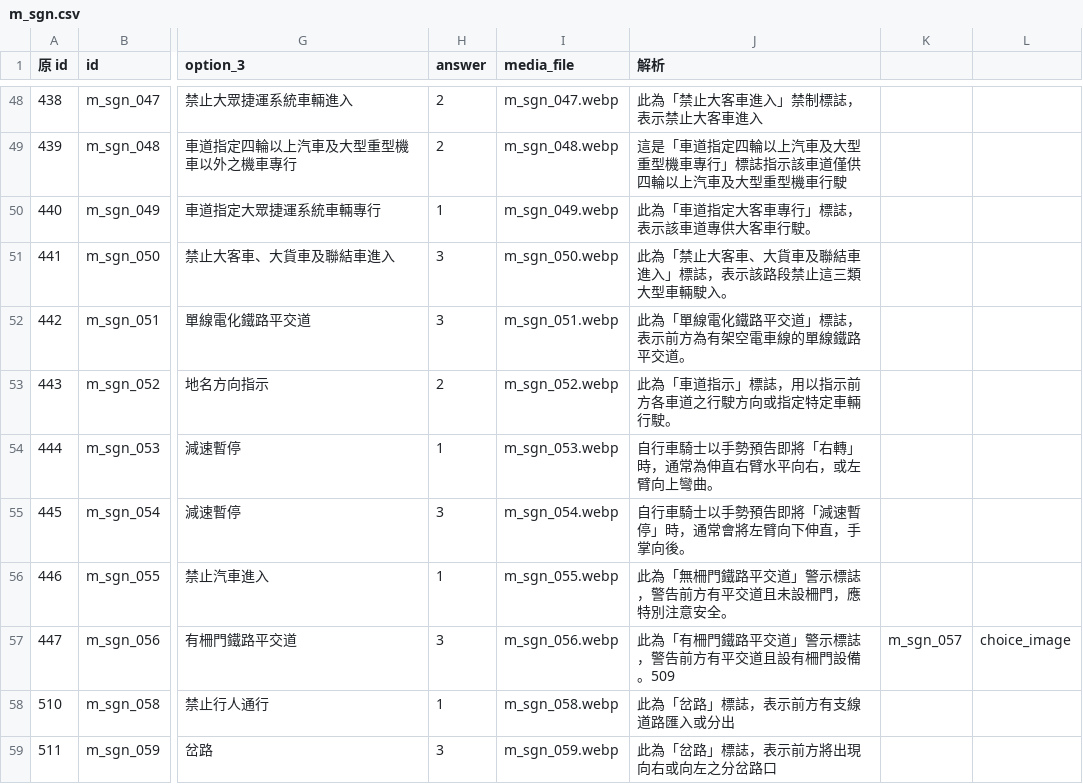
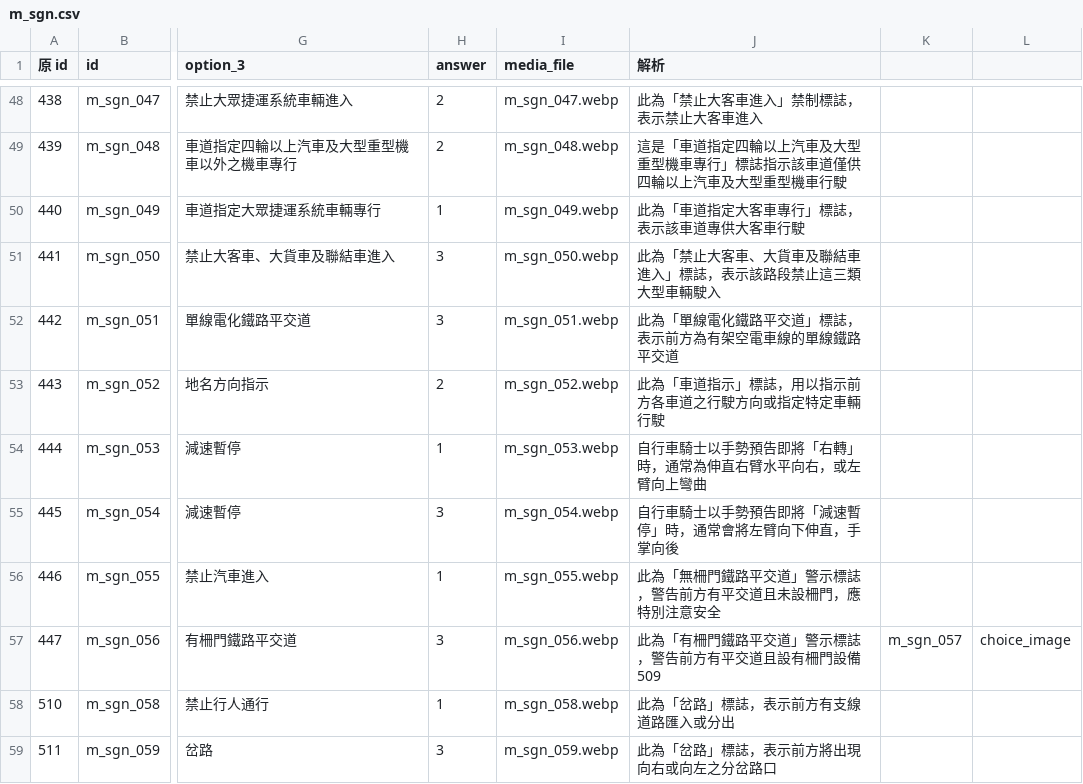
Before and after one commit to dudcb/first-pass, a CSV file: m_sgn.csv, drawn as a sheet; only a part is shown, gaps mark what is left out; the diff names each change by its address in the sheet, - before the commit and + after, or states it on an @@ line.

Commit message:
Update m_sgn.csv

```diff
--- a/m_sgn.csv
+++ b/m_sgn.csv
-J50 (解析): 此為「車道指定大客車專行」標誌，表示該車道專供大客車行駛。
+J50 (解析): 此為「車道指定大客車專行」標誌，表示該車道專供大客車行駛
-J51 (解析): 此為「禁止大客車、大貨車及聯結車進入」標誌，表示該路段禁止這三類大型車輛駛入。
+J51 (解析): 此為「禁止大客車、大貨車及聯結車進入」標誌，表示該路段禁止這三類大型車輛駛入
-J52 (解析): 此為「單線電化鐵路平交道」標誌，表示前方為有架空電車線的單線鐵路平交道。
+J52 (解析): 此為「單線電化鐵路平交道」標誌，表示前方為有架空電車線的單線鐵路平交道
-J53 (解析): 此為「車道指示」標誌，用以指示前方各車道之行駛方向或指定特定車輛行駛。
+J53 (解析): 此為「車道指示」標誌，用以指示前方各車道之行駛方向或指定特定車輛行駛
-J54 (解析): 自行車騎士以手勢預告即將「右轉」時，通常為伸直右臂水平向右，或左臂向上彎曲。
+J54 (解析): 自行車騎士以手勢預告即將「右轉」時，通常為伸直右臂水平向右，或左臂向上彎曲
-J55 (解析): 自行車騎士以手勢預告即將「減速暫停」時，通常會將左臂向下伸直，手掌向後。
+J55 (解析): 自行車騎士以手勢預告即將「減速暫停」時，通常會將左臂向下伸直，手掌向後
-J56 (解析): 此為「無柵門鐵路平交道」警示標誌，警告前方有平交道且未設柵門，應特別注意安全。
+J56 (解析): 此為「無柵門鐵路平交道」警示標誌，警告前方有平交道且未設柵門，應特別注意安全
-J57 (解析): 此為「有柵門鐵路平交道」警示標誌，警告前方有平交道且設有柵門設備。509
+J57 (解析): 此為「有柵門鐵路平交道」警示標誌，警告前方有平交道且設有柵門設備509
```
